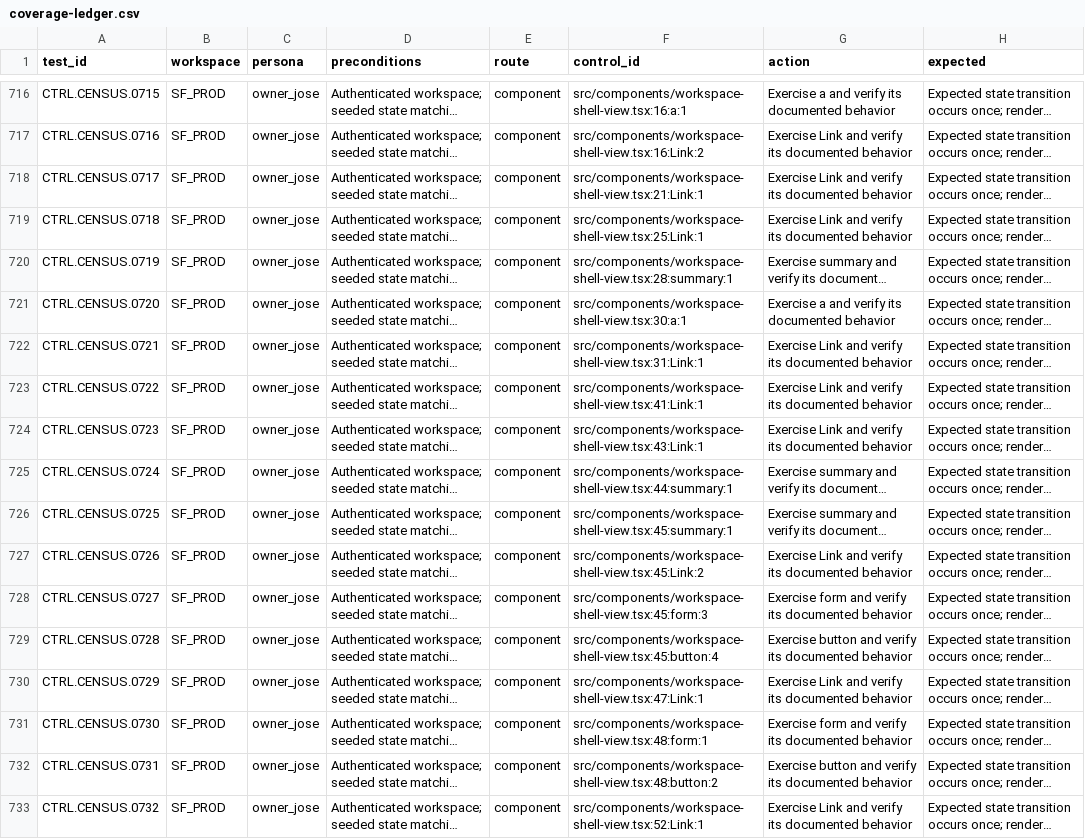
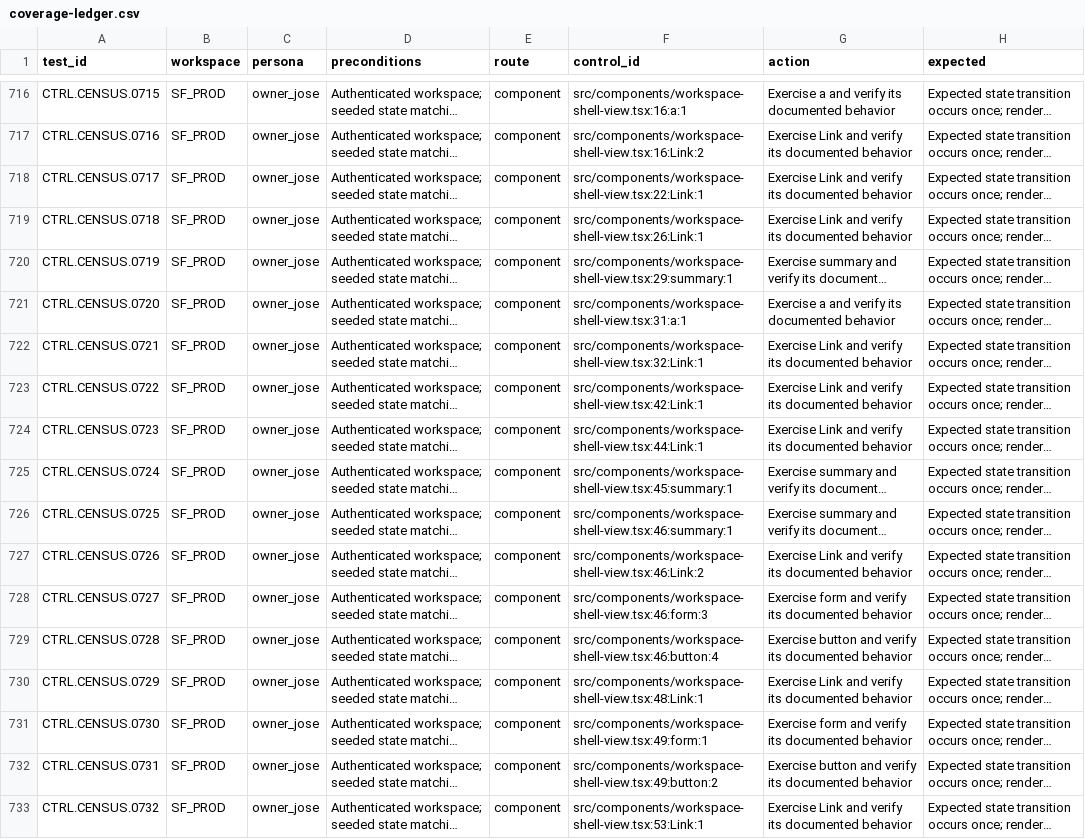
Before and after one commit to joseangelo510/destiny, a CSV file: destiny-product/qa/inventory/coverage-ledger.csv, drawn as a sheet; only a part is shown, gaps mark what is left out; long unchanged cells end in …; the diff covers the shown part only; the diff names each change by its address in the sheet, - before the commit and + after, or states it on an @@ line.

```diff
--- a/destiny-product/qa/inventory/coverage-ledger.csv
+++ b/destiny-product/qa/inventory/coverage-ledger.csv
-F718 (control_id): src/components/workspace-shell-view.tsx:21:Link:1
+F718 (control_id): src/components/workspace-shell-view.tsx:22:Link:1
-F719 (control_id): src/components/workspace-shell-view.tsx:25:Link:1
+F719 (control_id): src/components/workspace-shell-view.tsx:26:Link:1
-F720 (control_id): src/components/workspace-shell-view.tsx:28:summary:1
+F720 (control_id): src/components/workspace-shell-view.tsx:29:summary:1
-F721 (control_id): src/components/workspace-shell-view.tsx:30:a:1
+F721 (control_id): src/components/workspace-shell-view.tsx:31:a:1
-F722 (control_id): src/components/workspace-shell-view.tsx:31:Link:1
+F722 (control_id): src/components/workspace-shell-view.tsx:32:Link:1
-F723 (control_id): src/components/workspace-shell-view.tsx:41:Link:1
+F723 (control_id): src/components/workspace-shell-view.tsx:42:Link:1
-F724 (control_id): src/components/workspace-shell-view.tsx:43:Link:1
+F724 (control_id): src/components/workspace-shell-view.tsx:44:Link:1
-F725 (control_id): src/components/workspace-shell-view.tsx:44:summary:1
+F725 (control_id): src/components/workspace-shell-view.tsx:45:summary:1
-F726 (control_id): src/components/workspace-shell-view.tsx:45:summary:1
+F726 (control_id): src/components/workspace-shell-view.tsx:46:summary:1
-F727 (control_id): src/components/workspace-shell-view.tsx:45:Link:2
+F727 (control_id): src/components/workspace-shell-view.tsx:46:Link:2
-F728 (control_id): src/components/workspace-shell-view.tsx:45:form:3
+F728 (control_id): src/components/workspace-shell-view.tsx:46:form:3
-F729 (control_id): src/components/workspace-shell-view.tsx:45:button:4
+F729 (control_id): src/components/workspace-shell-view.tsx:46:button:4
-F730 (control_id): src/components/workspace-shell-view.tsx:47:Link:1
+F730 (control_id): src/components/workspace-shell-view.tsx:48:Link:1
-F731 (control_id): src/components/workspace-shell-view.tsx:48:form:1
+F731 (control_id): src/components/workspace-shell-view.tsx:49:form:1
-F732 (control_id): src/components/workspace-shell-view.tsx:48:button:2
+F732 (control_id): src/components/workspace-shell-view.tsx:49:button:2
-F733 (control_id): src/components/workspace-shell-view.tsx:52:Link:1
+F733 (control_id): src/components/workspace-shell-view.tsx:53:Link:1
```
Also changed, not shown: 19 edited cells elsewhere in this file, 1 other file.
